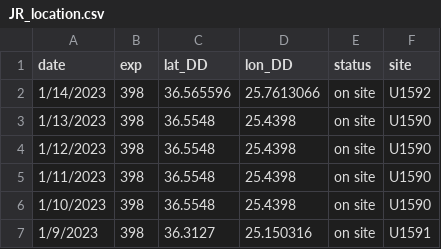
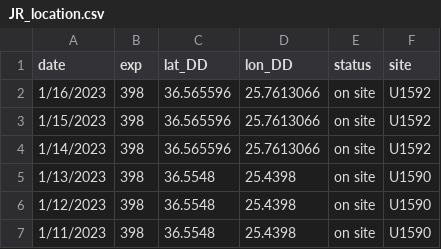
Before and after one commit to tuihat/shiny-server, a CSV file: JRLocator/JR_location.csv, drawn as a sheet; only a part is shown; the shorter side is filled out with more unchanged rows; the diff names each change by its address in the sheet, - before the commit and + after, or states it on an @@ line.

Commit message:
Add files via upload

```diff
--- a/JRLocator/JR_location.csv
+++ b/JRLocator/JR_location.csv
+row 2: 1/16/2023 | 398 | 36.565596 | 25.7613066 | on site | U1592
+row 3: 1/15/2023 | 398 | 36.565596 | 25.7613066 | on site | U1592
```
